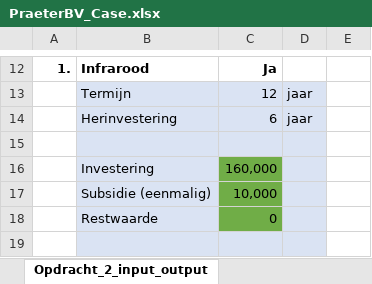
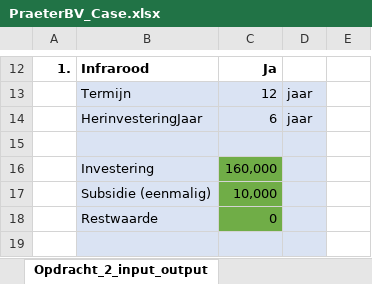
Before and after one commit to Rav-ioli/Praeter-case, an Excel workbook: PraeterBV_Case.xlsx, sheet Opdracht_2_input_output, drawn as a sheet; only a part is shown, gaps mark what is left out; values as stored, in another font and other column widths than the file's, no borders; the diff names each change by its address in the sheet, - before the commit and + after, or states it on an @@ line.

Commit message:
Added opdracht 2 + extra opdracht

```diff
--- a/PraeterBV_Case.xlsx (sheet Opdracht_2_input_output)
+++ b/PraeterBV_Case.xlsx (sheet Opdracht_2_input_output)
-B14: Herinvestering
+B14: HerinvesteringJaar
```
Also changed, not shown: 1 other file.
